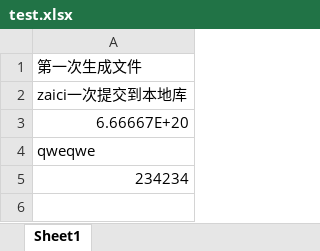
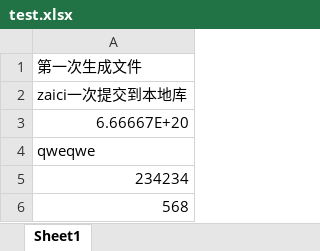
Before and after one commit to xiaojiaoxiaoyu/gitlearn, an Excel workbook: test.xlsx, sheet Sheet1, drawn as a sheet; values as stored, in another font and other column widths than the file's, no borders; the diff names each change by its address in the sheet, - before the commit and + after, or states it on an @@ line.

Commit message:
333333333333333333366666666666666666666666

```diff
--- a/test.xlsx (sheet Sheet1)
+++ b/test.xlsx (sheet Sheet1)
+row 6: 568
```
